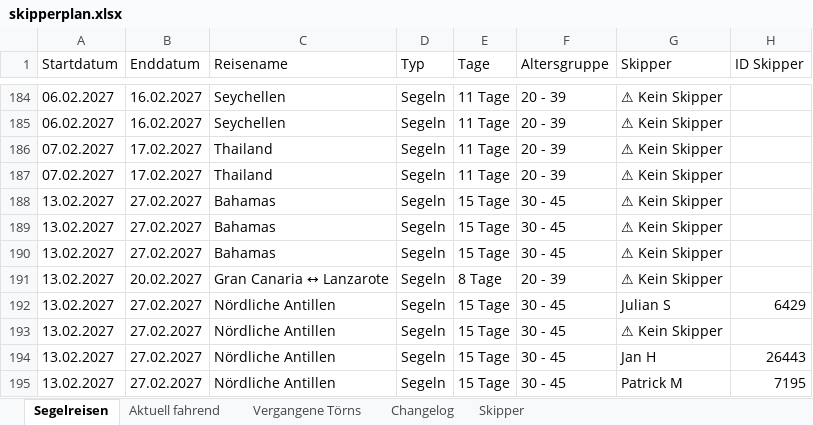
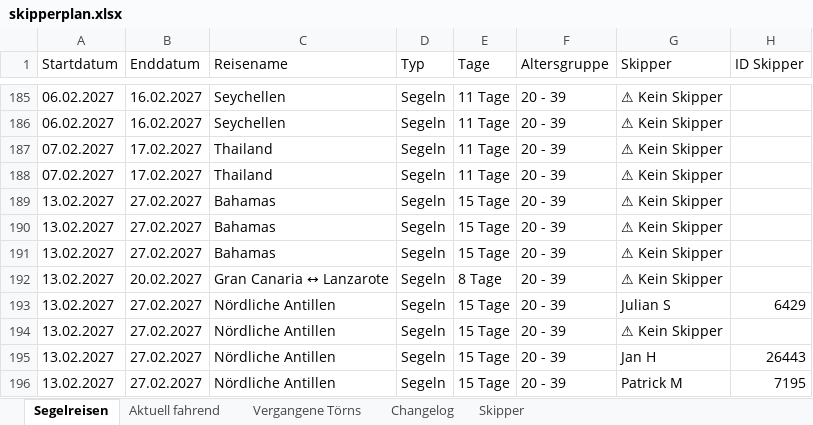
Before and after one commit to WolkeYachting/Skipperplan, an Excel workbook: skipperplan.xlsx, sheet Segelreisen, drawn as a sheet; only a part is shown, gaps mark what is left out; values as stored, in another font and other column widths than the file's, no cell formats; addresses are those after the commit; the diff covers the shown part only; the diff names each change by its address in the sheet, - before the commit and + after, or states it on an @@ line.

```diff
--- a/skipperplan.xlsx (sheet Segelreisen)
+++ b/skipperplan.xlsx (sheet Segelreisen)
-F189:F191 (Altersgruppe): 30 - 45
+F189:F191 (Altersgruppe): 20 - 39
-F193:F196 (Altersgruppe): 30 - 45
+F193:F196 (Altersgruppe): 20 - 39
```
Also changed, not shown: 1 added row and 41 edited cells elsewhere in this sheet, sheet Changelog, cell formats.
